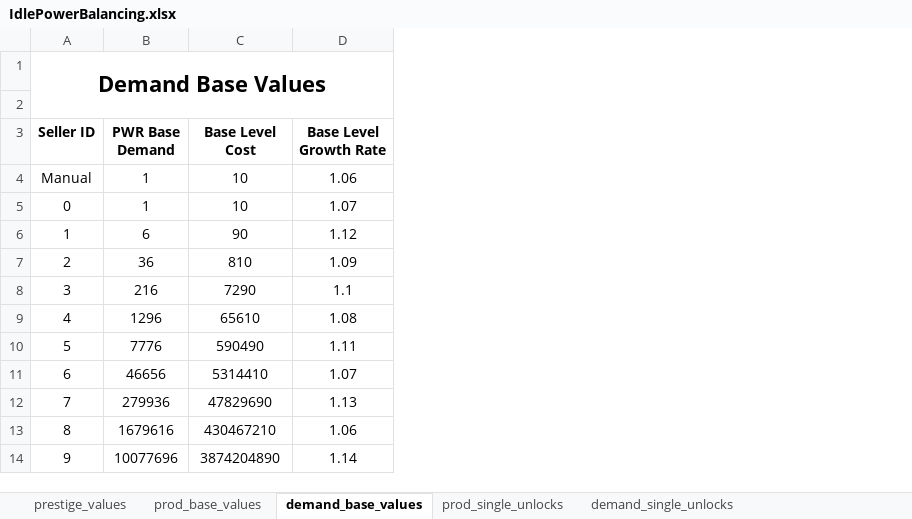
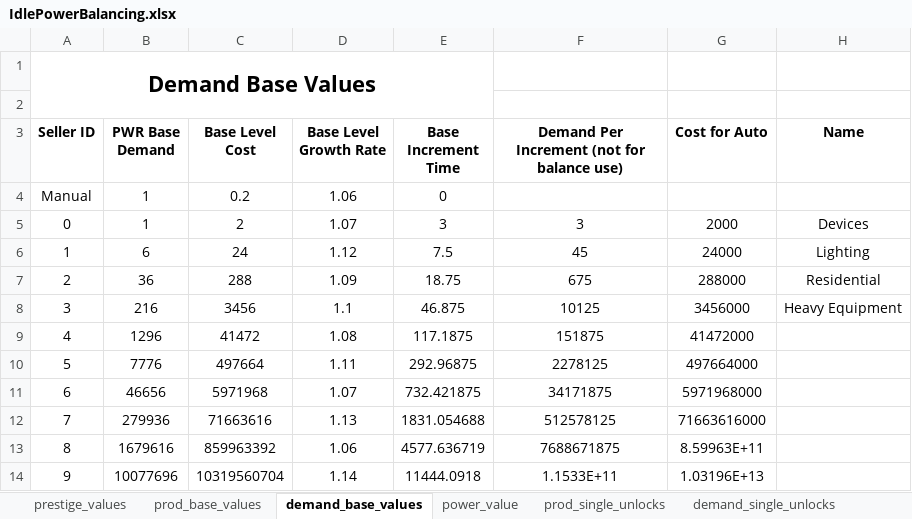
Before and after one commit to klemmedan/IdlePowerBalancing, an Excel workbook: IdlePowerBalancing.xlsx, sheet demand_base_values, drawn as a sheet; values as stored, in another font and other column widths than the file's, no borders; the diff names each change by its address in the sheet, - before the commit and + after, or states it on an @@ line.

```diff
--- a/IdlePowerBalancing.xlsx (sheet demand_base_values)
+++ b/IdlePowerBalancing.xlsx (sheet demand_base_values)
+column E (Base Increment Time), rows 4-14: 0 | 3 | 7.5 | 18.75 | 46.875 | 117.1875 | 292.96875 | 732.421875 | 1831.054688 | 4577.636719 | 11444.0918
+column F, rows 3-14: Demand Per Increment (not for balance use) |  | 3 | 45 | 675 | 10125 | 151875 | 2278125 | 34171875 | 512578125 | 7688671875 | 1.1533E+11
+column G (Cost for Auto), rows 5-14: 2000 | 24000 | 288000 | 3456000 | 41472000 | 497664000 | 5971968000 | 71663616000 | 8.59963E+11 | 1.03196E+13
+column H (Name), rows 5-8: Devices | Lighting | Residential | Heavy Equipment
-C4 (Base Level Cost): 10
+C4 (Base Level Cost): 0.2
-C5 (Base Level Cost): 10
+C5 (Base Level Cost): 2
-C6 (Base Level Cost): 90
+C6 (Base Level Cost): 24
-C7 (Base Level Cost): 810
+C7 (Base Level Cost): 288
-C8 (Base Level Cost): 7290
+C8 (Base Level Cost): 3456
-C9 (Base Level Cost): 65610
+C9 (Base Level Cost): 41472
-C10 (Base Level Cost): 590490
+C10 (Base Level Cost): 497664
-C11 (Base Level Cost): 5314410
+C11 (Base Level Cost): 5971968
-C12 (Base Level Cost): 47829690
+C12 (Base Level Cost): 71663616
-C13 (Base Level Cost): 430467210
+C13 (Base Level Cost): 859963392
-C14 (Base Level Cost): 3874204890
+C14 (Base Level Cost): 10319560704
```
Also changed, not shown: sheet demand_single_upgrades, sheet prod_single_upgrades, sheet prod_base_values, sheet demand_multi, sheet prod_multi, sheet power_value, 4 more sheets, other sheet tabs, formulas that keep their value, 6 other files.
